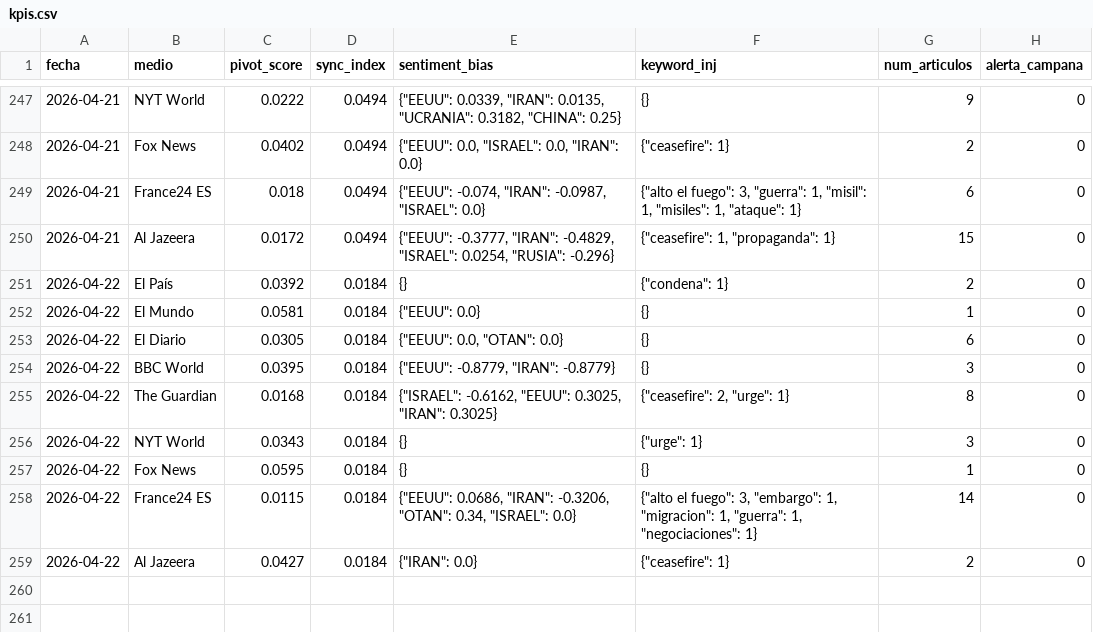
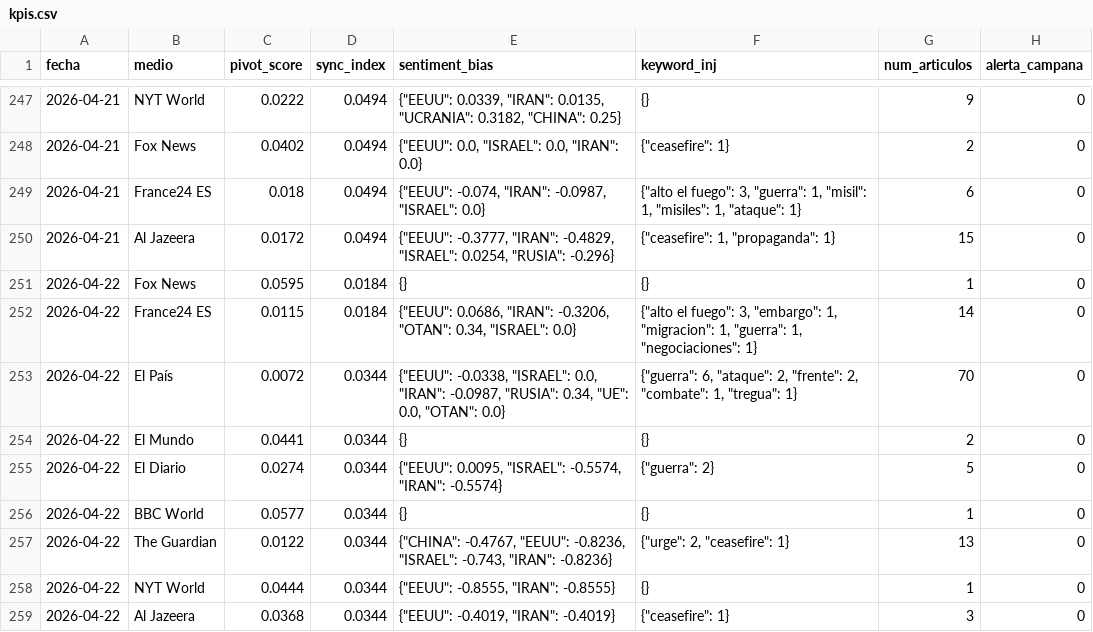
Before and after one commit to mcasrom/SIEG-Mani, a CSV file: data/kpis.csv, drawn as a sheet; only a part is shown, gaps mark what is left out.

Commit message:
MANI data 2026-04-22 09:10

```diff
--- a/data/kpis.csv
+++ b/data/kpis.csv
@@ -250,10 +250,10 @@ fecha,medio,pivot_score,sync_index,sentiment_bias,keyword_inj,num_articulos,aler
 2026-04-21,Al Jazeera,0.0172,0.0494,"{""EEUU"": -0.3777, ""IRAN"": -0.4829, ""ISRAEL"": 0.0254, ""RUSIA"": -0.296}","{""ceasefire"": 1, ""propaganda"": 1}",15,0
-2026-04-22,El País,0.0392,0.0184,{},"{""condena"": 1}",2,0
-2026-04-22,El Mundo,0.0581,0.0184,"{""EEUU"": 0.0}",{},1,0
-2026-04-22,El Diario,0.0305,0.0184,"{""EEUU"": 0.0, ""OTAN"": 0.0}",{},6,0
-2026-04-22,BBC World,0.0395,0.0184,"{""EEUU"": -0.8779, ""IRAN"": -0.8779}",{},3,0
-2026-04-22,The Guardian,0.0168,0.0184,"{""ISRAEL"": -0.6162, ""EEUU"": 0.3025, ""IRAN"": 0.3025}","{""ceasefire"": 2, ""urge"": 1}",8,0
-2026-04-22,NYT World,0.0343,0.0184,{},"{""urge"": 1}",3,0
 2026-04-22,Fox News,0.0595,0.0184,{},{},1,0
 2026-04-22,France24 ES,0.0115,0.0184,"{""EEUU"": 0.0686, ""IRAN"": -0.3206, ""OTAN"": 0.34, ""ISRAEL"": 0.0}","{""alto el fuego"": 3, ""embargo"": 1, ""migracion"": 1, ""guerra"": 1, ""negociaciones"": 1}",14,0
-2026-04-22,Al Jazeera,0.0427,0.0184,"{""IRAN"": 0.0}","{""ceasefire"": 1}",2,0
+2026-04-22,El País,0.0072,0.0344,"{""EEUU"": -0.0338, ""ISRAEL"": 0.0, ""IRAN"": -0.0987, ""RUSIA"": 0.34, ""UE"": 0.0, ""OTAN"": 0.0}","{""guerra"": 6, ""ataque"": 2, ""frente"": 2, ""combate"": 1, ""tregua"": 1}",70,0
+2026-04-22,El Mundo,0.0441,0.0344,{},{},2,0
+2026-04-22,El Diario,0.0274,0.0344,"{""EEUU"": 0.0095, ""ISRAEL"": -0.5574, ""IRAN"": -0.5574}","{""guerra"": 2}",5,0
+2026-04-22,BBC World,0.0577,0.0344,{},{},1,0
+2026-04-22,The Guardian,0.0122,0.0344,"{""CHINA"": -0.4767, ""EEUU"": -0.8236, ""ISRAEL"": -0.743, ""IRAN"": -0.8236}","{""urge"": 2, ""ceasefire"": 1}",13,0
+2026-04-22,NYT World,0.0444,0.0344,"{""EEUU"": -0.8555, ""IRAN"": -0.8555}",{},1,0
+2026-04-22,Al Jazeera,0.0368,0.0344,"{""EEUU"": -0.4019, ""IRAN"": -0.4019}","{""ceasefire"": 1}",3,0
```
Also changed, not shown: 2 other files.
